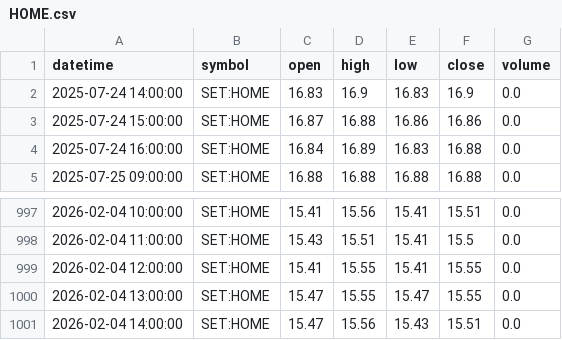
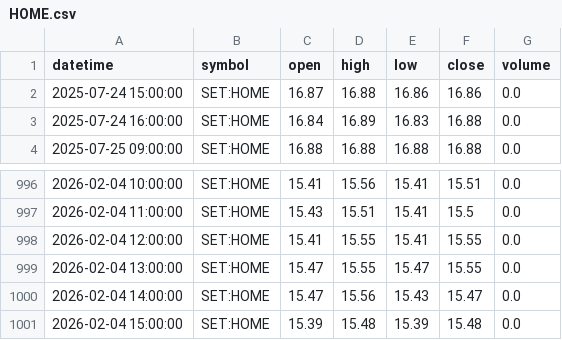
Before and after one commit to FameIllusionMaya/Relative_Rotation_Graph, a CSV file: data/1h/HOME.csv, drawn as a sheet; only a part is shown, gaps mark what is left out.

```diff
--- a/data/1h/HOME.csv
+++ b/data/1h/HOME.csv
@@ -1,3 +1,2 @@
 datetime,symbol,open,high,low,close,volume
-2025-07-24 14:00:00,SET:HOME,16.83,16.9,16.83,16.9,0.0
 2025-07-24 15:00:00,SET:HOME,16.87,16.88,16.86,16.86,0.0
@@ -1000,2 +999,3 @@ datetime,symbol,open,high,low,close,volume
 2026-02-04 13:00:00,SET:HOME,15.47,15.55,15.47,15.55,0.0
-2026-02-04 14:00:00,SET:HOME,15.47,15.56,15.43,15.51,0.0
+2026-02-04 14:00:00,SET:HOME,15.47,15.56,15.43,15.47,0.0
+2026-02-04 15:00:00,SET:HOME,15.39,15.48,15.39,15.48,0.0
```
Also changed, not shown: data/1h/COMM.csv, data/1h/CONMAT.csv, 24 other files.
